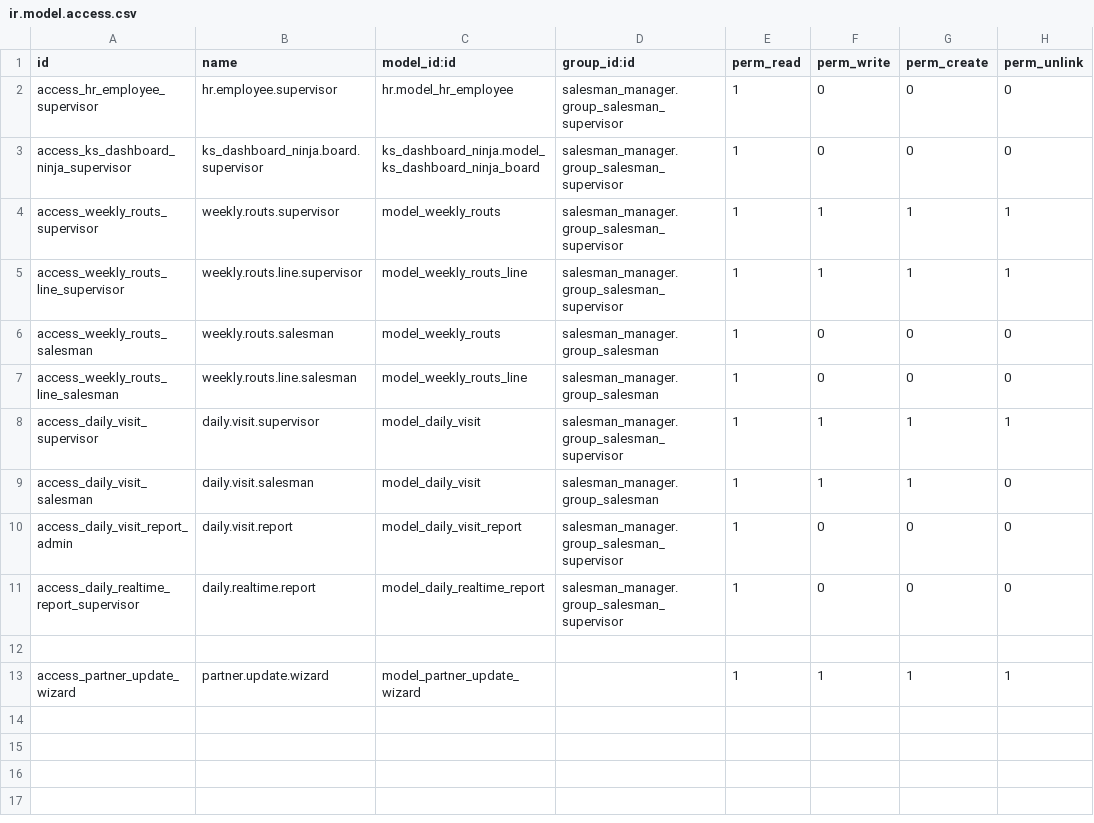
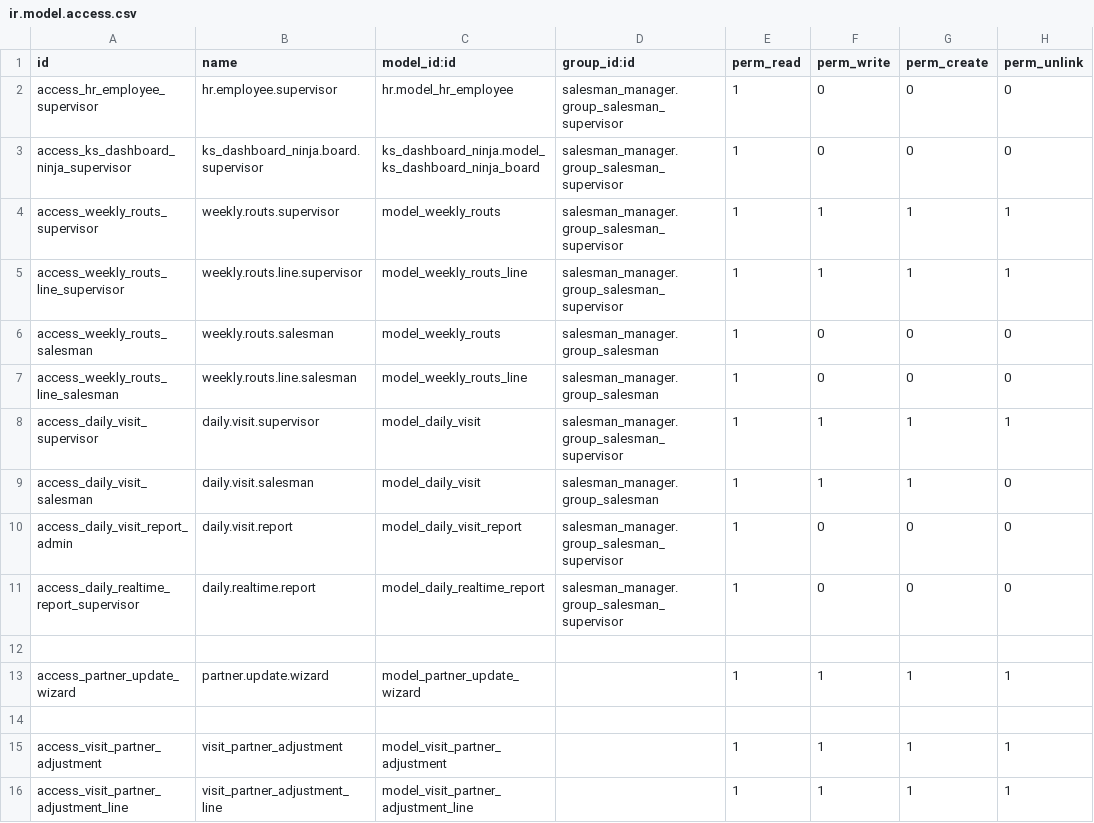
Before and after one commit to najwa-56/odoo-1, a CSV file: custom-addons/salesman_manager/security/ir.model.access.csv, drawn as a sheet.

Commit message:
sale manager updated

```diff
--- a/custom-addons/salesman_manager/security/ir.model.access.csv
+++ b/custom-addons/salesman_manager/security/ir.model.access.csv
@@ -13 +13,4 @@ access_daily_realtime_report_supervisor,daily.realtime.report,model_daily_realti
 access_partner_update_wizard,partner.update.wizard,model_partner_update_wizard,,1,1,1,1
+
+access_visit_partner_adjustment,visit_partner_adjustment,model_visit_partner_adjustment,,1,1,1,1
+access_visit_partner_adjustment_line,visit_partner_adjustment_line,model_visit_partner_adjustment_line,,1,1,1,1
```
Also changed, not shown: 19 other files.
